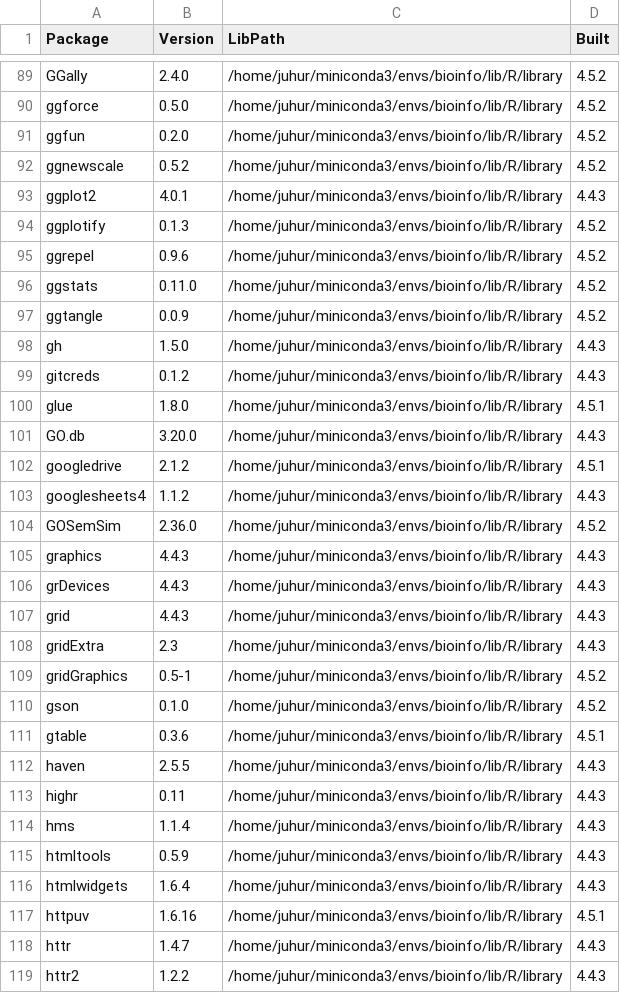
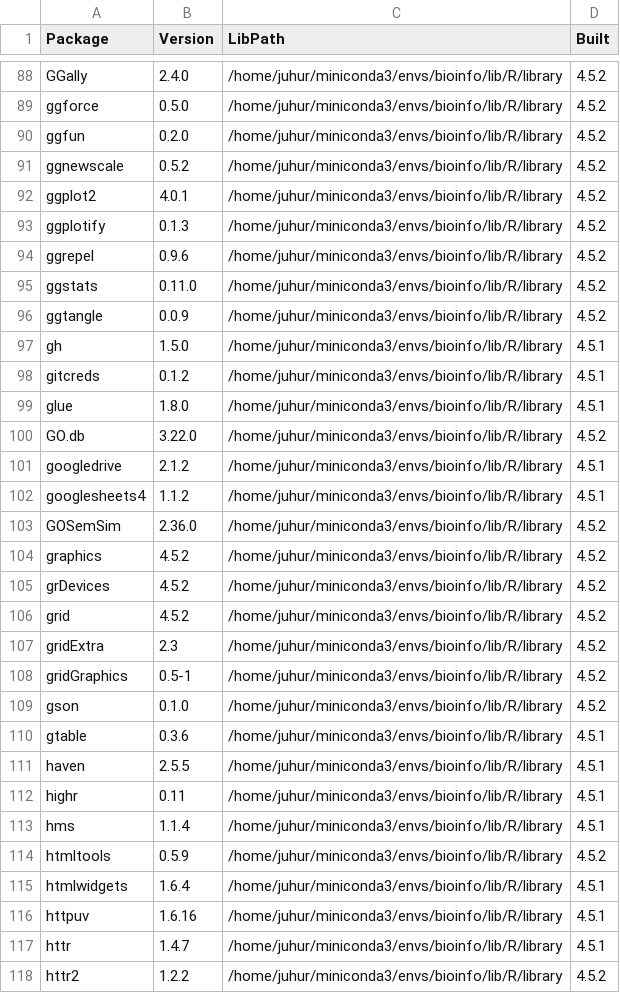
Before and after one commit to hurlab/DPN_Keto, a CSV file: KETO_PNS_2/output_revision/bioinfo_installed_packages.csv, drawn as a sheet; only a part is shown, gaps mark what is left out; the diff covers the shown part only.

```diff
--- a/KETO_PNS_2/output_revision/bioinfo_installed_packages.csv
+++ b/KETO_PNS_2/output_revision/bioinfo_installed_packages.csv
@@ -92,3 +91,3 @@
 "ggnewscale","0.5.2","/home/juhur/miniconda3/envs/bioinfo/lib/R/library","4.5.2"
-"ggplot2","4.0.1","/home/juhur/miniconda3/envs/bioinfo/lib/R/library","4.4.3"
+"ggplot2","4.0.1","/home/juhur/miniconda3/envs/bioinfo/lib/R/library","4.5.2"
 "ggplotify","0.1.3","/home/juhur/miniconda3/envs/bioinfo/lib/R/library","4.5.2"
@@ -97,13 +96,13 @@
 "ggtangle","0.0.9","/home/juhur/miniconda3/envs/bioinfo/lib/R/library","4.5.2"
-"gh","1.5.0","/home/juhur/miniconda3/envs/bioinfo/lib/R/library","4.4.3"
-"gitcreds","0.1.2","/home/juhur/miniconda3/envs/bioinfo/lib/R/library","4.4.3"
+"gh","1.5.0","/home/juhur/miniconda3/envs/bioinfo/lib/R/library","4.5.1"
+"gitcreds","0.1.2","/home/juhur/miniconda3/envs/bioinfo/lib/R/library","4.5.1"
 "glue","1.8.0","/home/juhur/miniconda3/envs/bioinfo/lib/R/library","4.5.1"
-"GO.db","3.20.0","/home/juhur/miniconda3/envs/bioinfo/lib/R/library","4.4.3"
+"GO.db","3.22.0","/home/juhur/miniconda3/envs/bioinfo/lib/R/library","4.5.2"
 "googledrive","2.1.2","/home/juhur/miniconda3/envs/bioinfo/lib/R/library","4.5.1"
-"googlesheets4","1.1.2","/home/juhur/miniconda3/envs/bioinfo/lib/R/library","4.4.3"
+"googlesheets4","1.1.2","/home/juhur/miniconda3/envs/bioinfo/lib/R/library","4.5.1"
 "GOSemSim","2.36.0","/home/juhur/miniconda3/envs/bioinfo/lib/R/library","4.5.2"
-"graphics","4.4.3","/home/juhur/miniconda3/envs/bioinfo/lib/R/library","4.4.3"
-"grDevices","4.4.3","/home/juhur/miniconda3/envs/bioinfo/lib/R/library","4.4.3"
-"grid","4.4.3","/home/juhur/miniconda3/envs/bioinfo/lib/R/library","4.4.3"
-"gridExtra","2.3","/home/juhur/miniconda3/envs/bioinfo/lib/R/library","4.4.3"
+"graphics","4.5.2","/home/juhur/miniconda3/envs/bioinfo/lib/R/library","4.5.2"
+"grDevices","4.5.2","/home/juhur/miniconda3/envs/bioinfo/lib/R/library","4.5.2"
+"grid","4.5.2","/home/juhur/miniconda3/envs/bioinfo/lib/R/library","4.5.2"
+"gridExtra","2.3","/home/juhur/miniconda3/envs/bioinfo/lib/R/library","4.5.2"
 "gridGraphics","0.5-1","/home/juhur/miniconda3/envs/bioinfo/lib/R/library","4.5.2"
@@ -111,9 +110,9 @@
 "gtable","0.3.6","/home/juhur/miniconda3/envs/bioinfo/lib/R/library","4.5.1"
-"haven","2.5.5","/home/juhur/miniconda3/envs/bioinfo/lib/R/library","4.4.3"
-"highr","0.11","/home/juhur/miniconda3/envs/bioinfo/lib/R/library","4.4.3"
-"hms","1.1.4","/home/juhur/miniconda3/envs/bioinfo/lib/R/library","4.4.3"
-"htmltools","0.5.9","/home/juhur/miniconda3/envs/bioinfo/lib/R/library","4.4.3"
-"htmlwidgets","1.6.4","/home/juhur/miniconda3/envs/bioinfo/lib/R/library","4.4.3"
+"haven","2.5.5","/home/juhur/miniconda3/envs/bioinfo/lib/R/library","4.5.1"
+"highr","0.11","/home/juhur/miniconda3/envs/bioinfo/lib/R/library","4.5.1"
+"hms","1.1.4","/home/juhur/miniconda3/envs/bioinfo/lib/R/library","4.5.1"
+"htmltools","0.5.9","/home/juhur/miniconda3/envs/bioinfo/lib/R/library","4.5.2"
+"htmlwidgets","1.6.4","/home/juhur/miniconda3/envs/bioinfo/lib/R/library","4.5.1"
 "httpuv","1.6.16","/home/juhur/miniconda3/envs/bioinfo/lib/R/library","4.5.1"
-"httr","1.4.7","/home/juhur/miniconda3/envs/bioinfo/lib/R/library","4.4.3"
-"httr2","1.2.2","/home/juhur/miniconda3/envs/bioinfo/lib/R/library","4.4.3"
+"httr","1.4.7","/home/juhur/miniconda3/envs/bioinfo/lib/R/library","4.5.1"
+"httr2","1.2.2","/home/juhur/miniconda3/envs/bioinfo/lib/R/library","4.5.2"
```
Also changed, not shown: 3 removed rows and 165 edited cells elsewhere in this file, KETO_PNS_2/output_revision/Tables/Pathway_Analysis/Analysis1_KDI_EXvsHFD_KEGG.csv, KETO_PNS_2/output_revision/Tables/Pathway_Analysis/Analysis1_KDIvsHFD_KEGG.csv, 47 other files.
